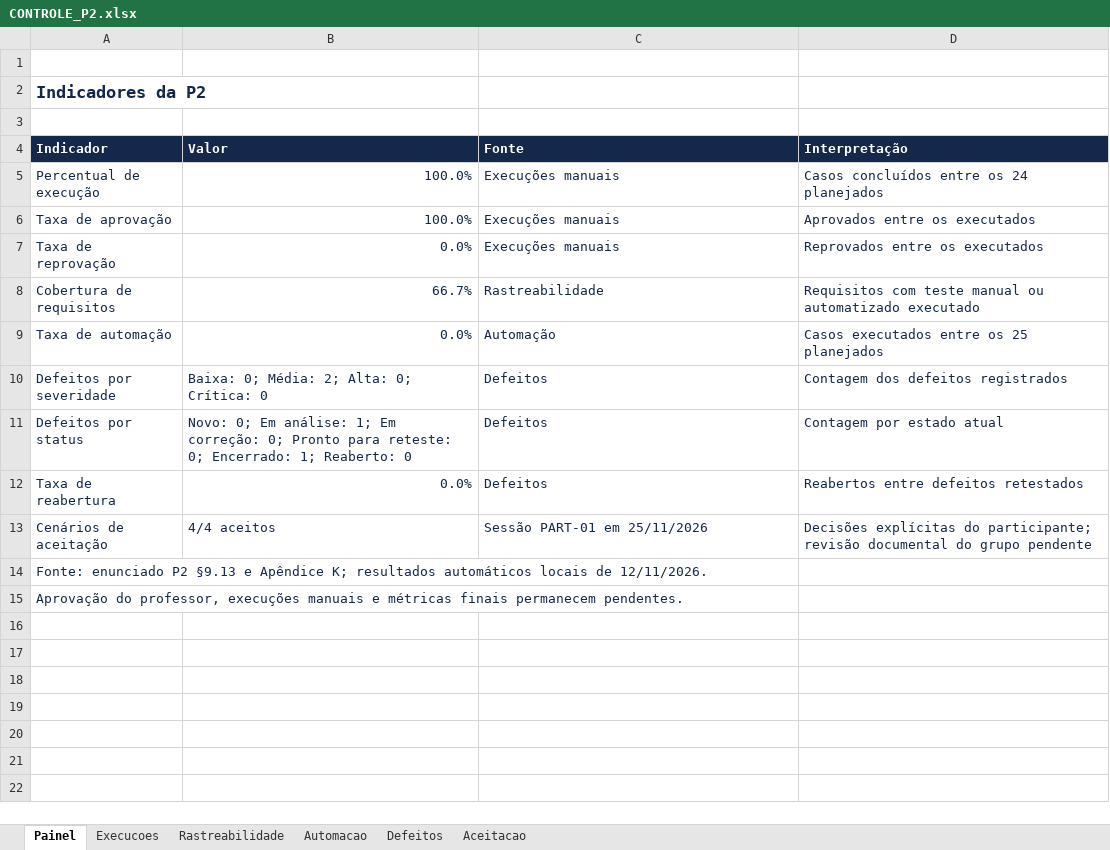
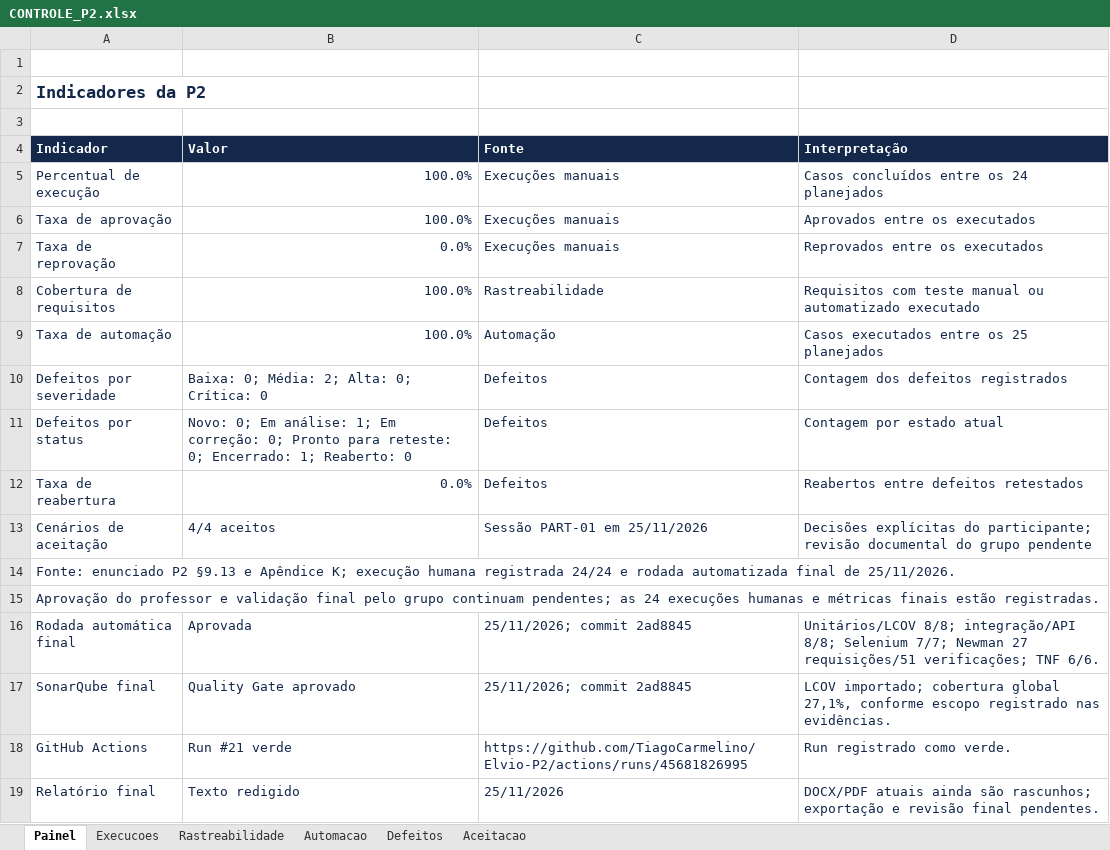
Before and after one commit to TiagoCarmelino/Elvio-P2, an Excel workbook: docs/P2/CONTROLE_P2.xlsx, sheet Painel, drawn as a sheet; values as stored, in another font and other column widths than the file's, no borders; the diff names each change by its address in the sheet, - before the commit and + after, or states it on an @@ line.

Commit message:
docs(P2): participação do Mateus, rodada oficial dos TNF e status final

```diff
--- a/docs/P2/CONTROLE_P2.xlsx (sheet Painel)
+++ b/docs/P2/CONTROLE_P2.xlsx (sheet Painel)
-B8 (Valor): 66.7%
+B8 (Valor): 100.0%
-B9 (Valor): 0.0%
+B9 (Valor): 100.0%
-A14 (Indicador): …Apêndice K; resultados automáticos locais de 12/11/2026.
+A14 (Indicador): …Apêndice K; execução humana registrada 24/24 e rodada automatizada final de 25/11/2026.
-A15 (Indicador): Aprovação do professor, execuções manuais e métricas finais permanecem pendentes.
+A15 (Indicador): Aprovação do professor e validação final pelo grupo continuam pendentes; as 24 execuções humanas e métricas finais estão registradas.
+row 16: Rodada automática final | Aprovada | 25/11/2026; commit 2ad8845 | Unitários/LCOV 8/8; integração/API 8/8; Selenium 7/7; Newman 27 requisições/51 verificações; TNF 6/6.
+row 17: SonarQube final | Quality Gate aprovado | 25/11/2026; commit 2ad8845 | LCOV importado; cobertura global 27,1%, conforme escopo registrado nas evidências.
+row 18: GitHub Actions | Run #21 verde | https://github.com/TiagoCarmelino/Elvio-P2/actions/runs/45681826995 | Run registrado como verde.
+row 19: Relatório final | Texto redigido | 25/11/2026 | DOCX/PDF atuais ainda são rascunhos; exportação e revisão final pendentes.
```
Also changed, not shown: sheet Automacao, sheet Rastreabilidade, 12 other files.
